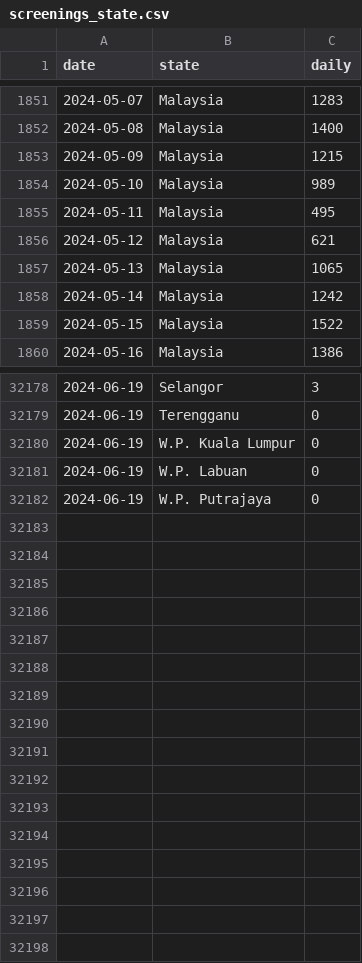
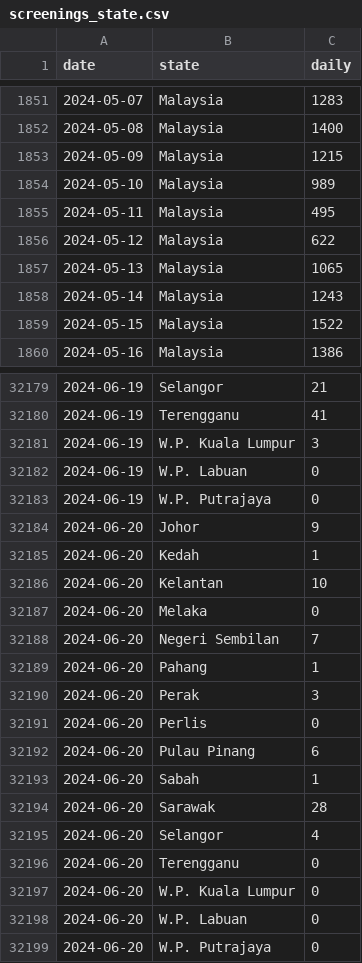
Before and after one commit to MoH-Malaysia/data-pekab40-public, a CSV file: screenings_state.csv, drawn as a sheet; only a part is shown, gaps mark what is left out; the diff covers the shown part only.

```diff
--- a/screenings_state.csv
+++ b/screenings_state.csv
@@ -1855,5 +1855,5 @@ date,state,daily
 2024-05-11,Malaysia,495
-2024-05-12,Malaysia,621
+2024-05-12,Malaysia,622
 2024-05-13,Malaysia,1065
-2024-05-14,Malaysia,1242
+2024-05-14,Malaysia,1243
 2024-05-15,Malaysia,1522
@@ -32178,5 +32179,21 @@ date,state,daily
-2024-06-19,Selangor,3
-2024-06-19,Terengganu,0
-2024-06-19,W.P. Kuala Lumpur,0
+2024-06-19,Selangor,21
+2024-06-19,Terengganu,41
+2024-06-19,W.P. Kuala Lumpur,3
 2024-06-19,W.P. Labuan,0
 2024-06-19,W.P. Putrajaya,0
+2024-06-20,Johor,9
+2024-06-20,Kedah,1
+2024-06-20,Kelantan,10
+2024-06-20,Melaka,0
+2024-06-20,Negeri Sembilan,7
+2024-06-20,Pahang,1
+2024-06-20,Perak,3
+2024-06-20,Perlis,0
+2024-06-20,Pulau Pinang,6
+2024-06-20,Sabah,1
+2024-06-20,Sarawak,28
+2024-06-20,Selangor,4
+2024-06-20,Terengganu,0
+2024-06-20,W.P. Kuala Lumpur,0
+2024-06-20,W.P. Labuan,0
+2024-06-20,W.P. Putrajaya,0
```
Also changed, not shown: 1 added row and 79 edited cells elsewhere in this file.
